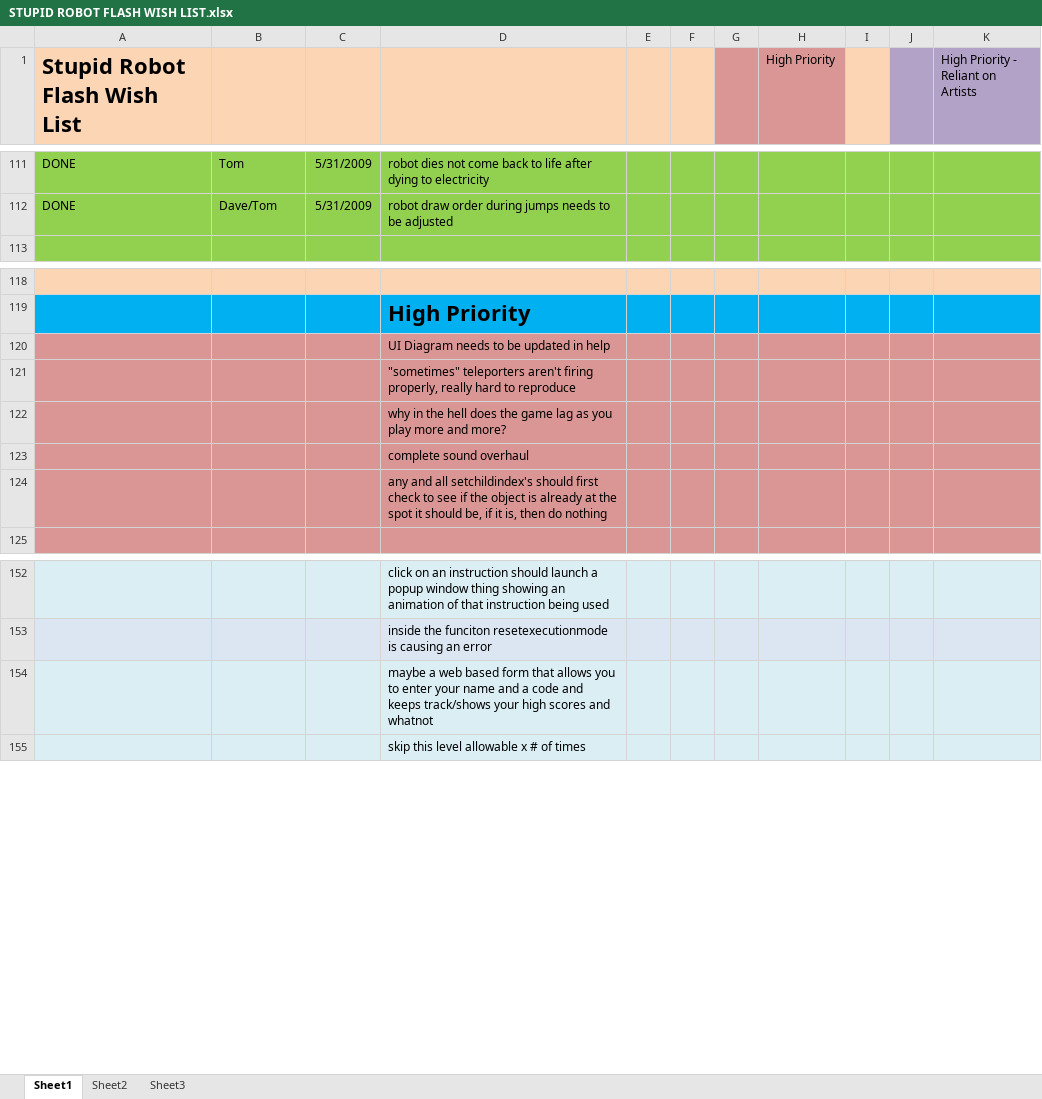
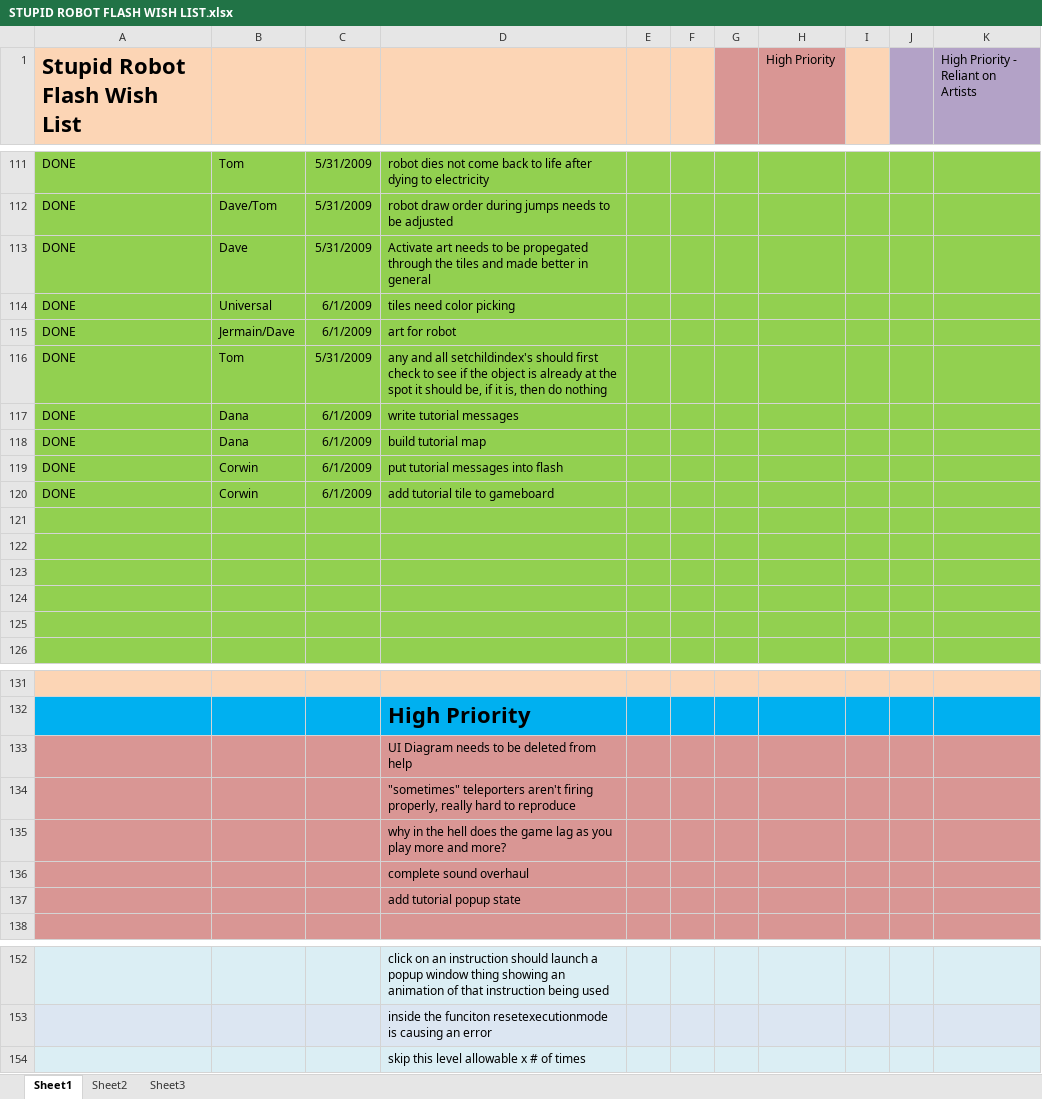
Before and after one commit to CorwinJV/law-flash-stupid-robot-2, an Excel workbook: STUPID ROBOT FLASH WISH LIST.xlsx, sheet Sheet1, drawn as a sheet; only a part is shown, gaps mark what is left out; values as stored, in another font and other column widths than the file's, no borders; removed rows and columns are numbered as before the commit, all else as after; the diff covers the shown part only; the diff names each change by its address in the sheet, - before the commit and + after, or states it on an @@ line.

Commit message:
wish list updated

```diff
--- a/STUPID ROBOT FLASH WISH LIST.xlsx (sheet Sheet1)
+++ b/STUPID ROBOT FLASH WISH LIST.xlsx (sheet Sheet1)
+row 113: DONE | Dave | 5/31/2009 | Activate art needs to be propegated through the tiles and made better in general
+row 114: DONE | Universal | 6/1/2009 | tiles need color picking
+row 115: DONE | Jermain/Dave | 6/1/2009 | art for robot
+row 116: DONE | Tom | 5/31/2009 | any and all setchildindex's should first check to see if the object is already at the spot it should be, if it is, then do nothing
+row 117: DONE | Dana | 6/1/2009 | write tutorial messages
+row 118: DONE | Dana | 6/1/2009 | build tutorial map
+row 119: DONE | Corwin | 6/1/2009 | put tutorial messages into flash
+row 120: DONE | Corwin | 6/1/2009 | add tutorial tile to gameboard
+row 121: (empty)
+row 122: (empty)
+row 123: (empty)
+row 124: (empty)
+row 125: (empty)
-D133: UI Diagram needs to be updated in help
+D133: UI Diagram needs to be deleted from help
-D137: any and all setchildindex's should first check to see if the object is already at the spot it should be, if it is, then do nothing
+D137: add tutorial popup state
-row 154:  |  |  | maybe a web based form that allows you to enter your name and a code and keeps track/shows your high scores and whatnot
```
Also changed, not shown: 13 removed rows and 1 edited cell elsewhere in this sheet.
